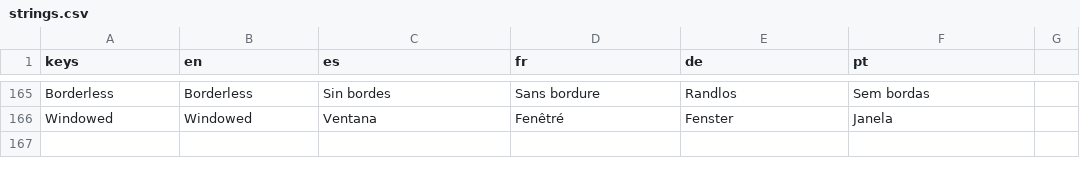
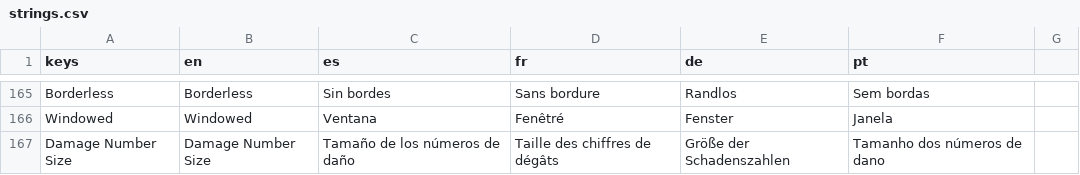
Before and after one commit to PIsberg/ai-uprising-game, a CSV file: assets/i18n/strings.csv, drawn as a sheet; only a part is shown, gaps mark what is left out.

```diff
--- a/assets/i18n/strings.csv
+++ b/assets/i18n/strings.csv
@@ -166 +166,2 @@ Borderless,Borderless,Sin bordes,Sans bordure,Randlos,Sem bordas
 Windowed,Windowed,Ventana,Fenêtré,Fenster,Janela
+Damage Number Size,Damage Number Size,Tamaño de los números de daño,Taille des chiffres de dégâts,Größe der Schadenszahlen,Tamanho dos números de dano
```
Also changed, not shown: 11 other files.
